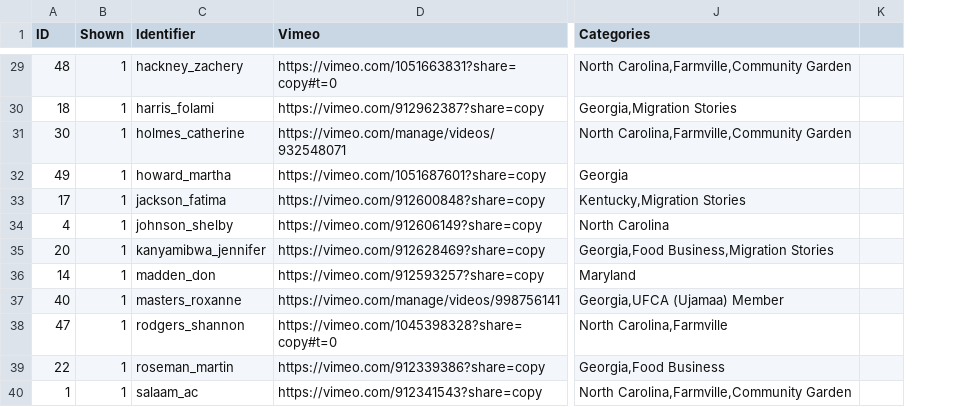
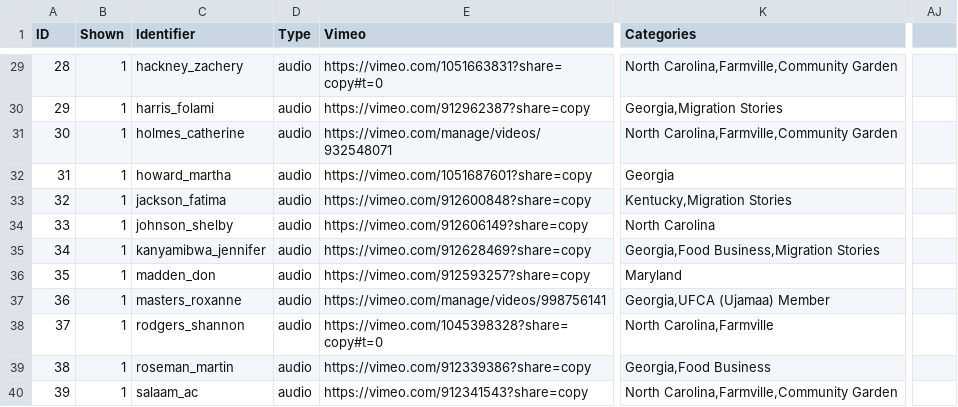
Before and after one commit to McGrawCenter/heirloom-gardens, a CSV file: _data/audiofiles.csv, drawn as a sheet; only a part is shown, gaps mark what is left out; removed rows and columns are numbered as before the commit, all else as after; the diff covers the shown part only; the diff names each change by its address in the sheet, - before the commit and + after, or states it on an @@ line.

```diff
--- a/_data/audiofiles.csv
+++ b/_data/audiofiles.csv
+column D (Type), rows 29-40: all audio
-column K, empty
+column AJ, empty
-A29 (ID): 48
+A29 (ID): 28
-A30 (ID): 18
+A30 (ID): 29
-A32 (ID): 49
+A32 (ID): 31
-A33 (ID): 17
+A33 (ID): 32
-A34 (ID): 4
+A34 (ID): 33
-A35 (ID): 20
+A35 (ID): 34
-A36 (ID): 14
+A36 (ID): 35
-A37 (ID): 40
+A37 (ID): 36
-A38 (ID): 47
+A38 (ID): 37
-A39 (ID): 22
+A39 (ID): 38
-A40 (ID): 1
+A40 (ID): 39
```
Also changed, not shown: 1 added row and 38 edited cells elsewhere in this file, 4 other files.
